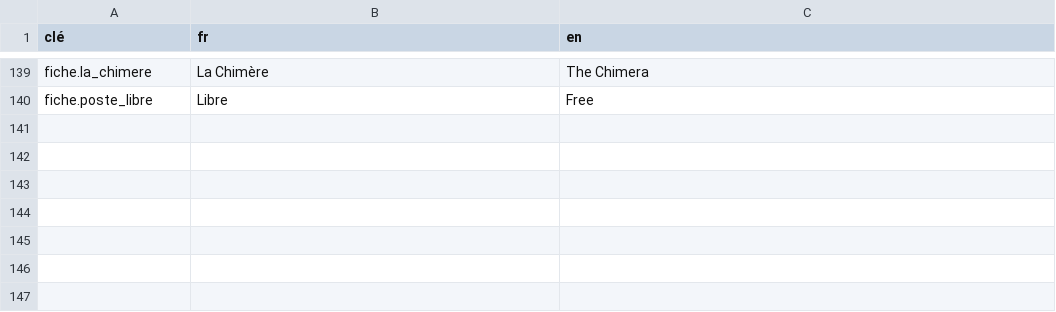
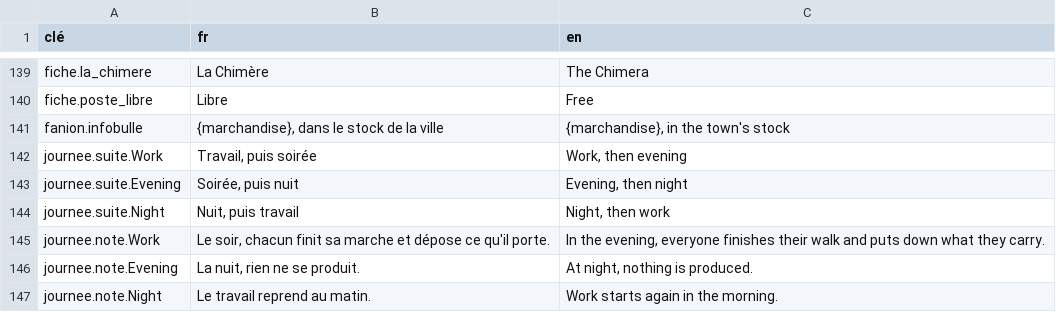
Before and after one commit to SNZMTO/DIciELa, a CSV file: Assets/Localization/strings.csv, drawn as a sheet; only a part is shown, gaps mark what is left out.

```diff
--- a/Assets/Localization/strings.csv
+++ b/Assets/Localization/strings.csv
@@ -140 +140,8 @@ fiche.la_chimere,La Chimère,The Chimera
 fiche.poste_libre,Libre,Free
+fanion.infobulle,"{marchandise}, dans le stock de la ville","{marchandise}, in the town's stock"
+journee.suite.Work,"Travail, puis soirée","Work, then evening"
+journee.suite.Evening,"Soirée, puis nuit","Evening, then night"
+journee.suite.Night,"Nuit, puis travail","Night, then work"
+journee.note.Work,"Le soir, chacun finit sa marche et dépose ce qu'il porte.","In the evening, everyone finishes their walk and puts down what they carry."
+journee.note.Evening,"La nuit, rien ne se produit.","At night, nothing is produced."
+journee.note.Night,Le travail reprend au matin.,Work starts again in the morning.
```
Also changed, not shown: 39 other files.
